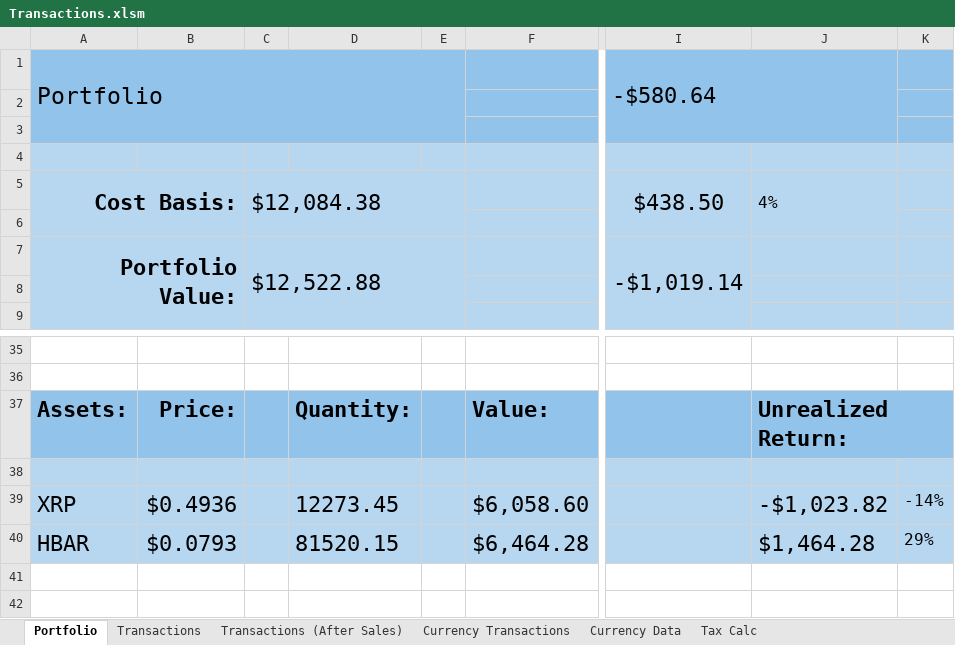
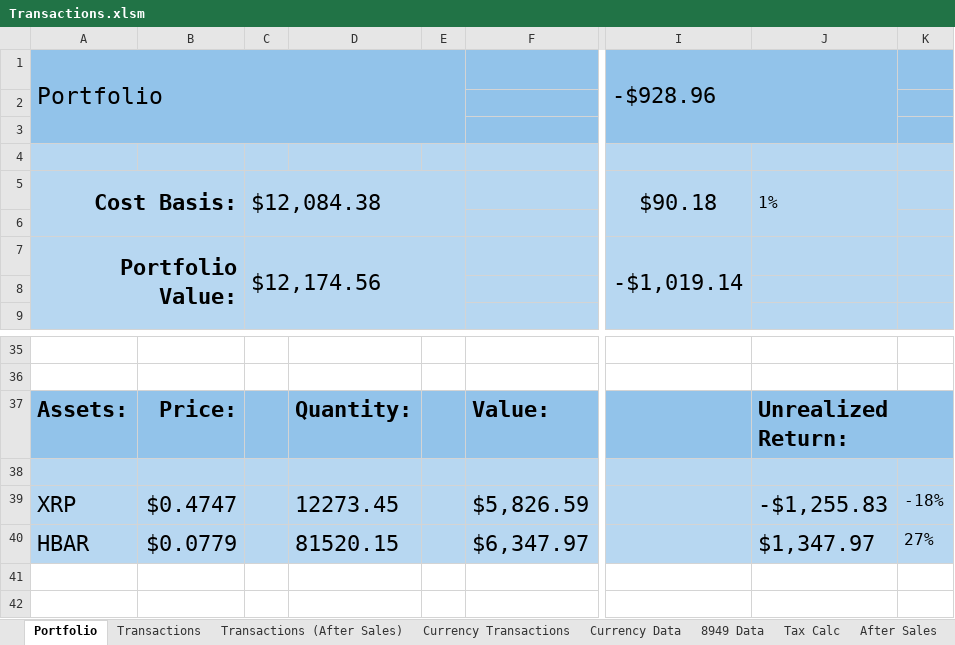
Before and after one commit to jtheriault17/crypto-excel, an Excel workbook: workbooks/Transactions.xlsm, sheet Portfolio, drawn as a sheet; only a part is shown, gaps mark what is left out; values as stored, in another font and other column widths than the file's, no borders; charts and pictures not drawn; the diff names each change by its address in the sheet, - before the commit and + after, or states it on an @@ line.

```diff
--- a/workbooks/Transactions.xlsm (sheet Portfolio)
+++ b/workbooks/Transactions.xlsm (sheet Portfolio)
@@ sheet tab unhidden: 8949 Data @@
@@ sheet tab unhidden: After Sales @@
-I1: -$580.64
+I1: -$928.96
-I5: $438.50
+I5: $90.18
-J5: 4%
+J5: 1%
-C7: $12,522.88
+C7: $12,174.56
-B39: $0.4936
+B39: $0.4747
-F39: $6,058.60
+F39: $5,826.59
-J39: -$1,023.82
+J39: -$1,255.83
-K39: -14%
+K39: -18%
-B40: $0.0793
+B40: $0.0779
-F40: $6,464.28
+F40: $6,347.97
-J40: $1,464.28
+J40: $1,347.97
-K40: 29%
+K40: 27%
```
Also changed, not shown: sheet Transactions, sheet Transactions (After Sales), sheet Currency Transactions, sheet Currency Data, sheet Tax Calc, hidden cells, charts or pictures, workbooks/after-sales.xlsx, workbooks/historical-data.xlsx, 9 other files.
